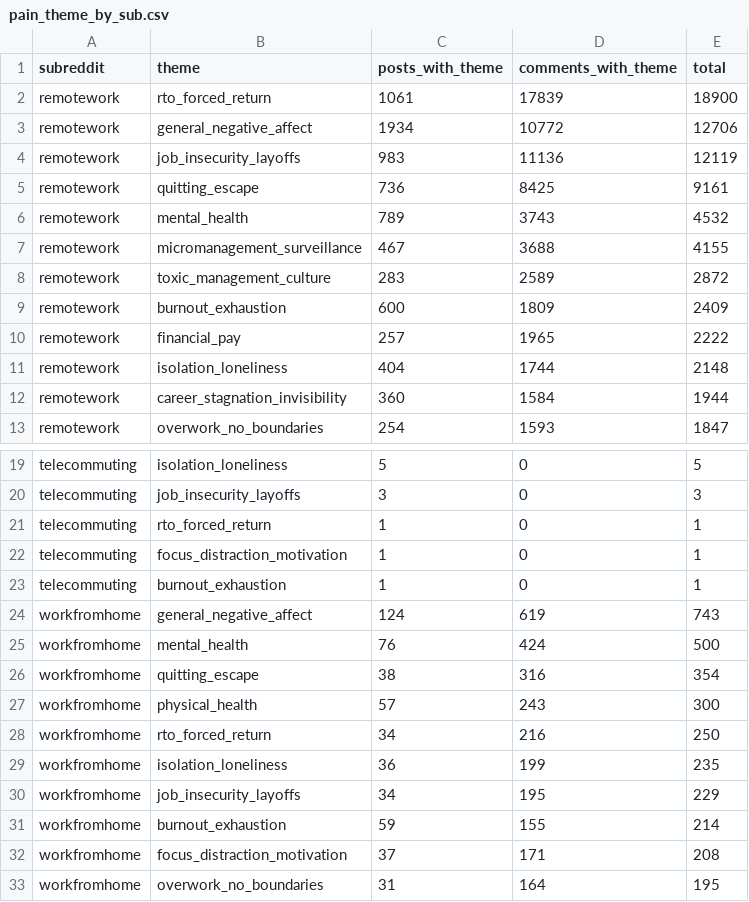
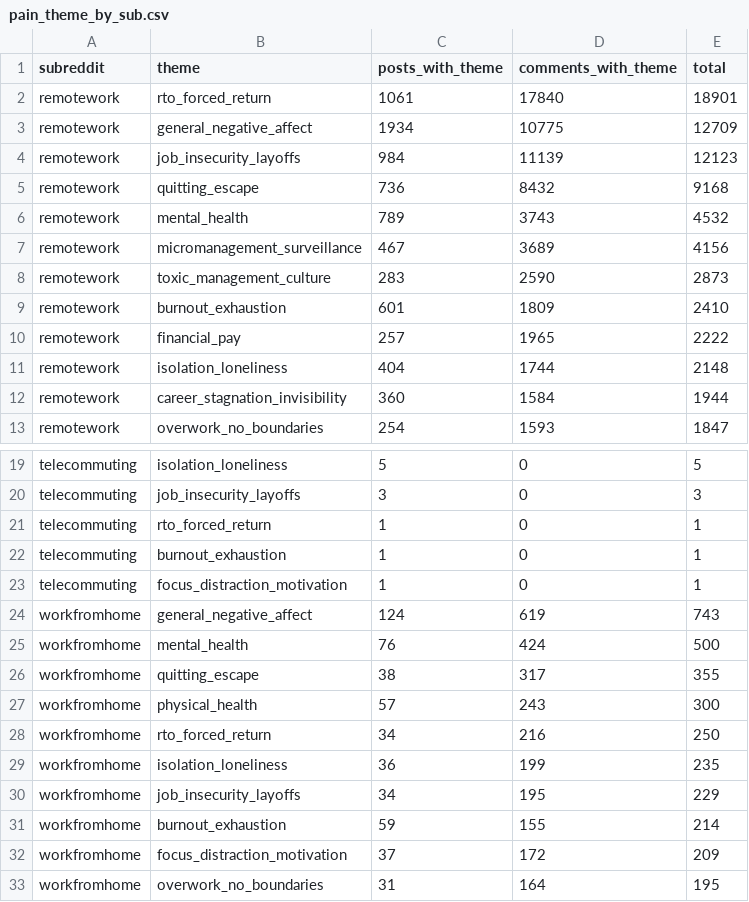
Before and after one commit to lanawrayauthor-art/remote-pain-db, a CSV file: exports/pain_theme_by_sub.csv, drawn as a sheet; only a part is shown, gaps mark what is left out.

```diff
--- a/exports/pain_theme_by_sub.csv
+++ b/exports/pain_theme_by_sub.csv
@@ -1,10 +1,10 @@
 subreddit,theme,posts_with_theme,comments_with_theme,total
-remotework,rto_forced_return,1061,17839,18900
-remotework,general_negative_affect,1934,10772,12706
-remotework,job_insecurity_layoffs,983,11136,12119
-remotework,quitting_escape,736,8425,9161
+remotework,rto_forced_return,1061,17840,18901
+remotework,general_negative_affect,1934,10775,12709
+remotework,job_insecurity_layoffs,984,11139,12123
+remotework,quitting_escape,736,8432,9168
 remotework,mental_health,789,3743,4532
-remotework,micromanagement_surveillance,467,3688,4155
-remotework,toxic_management_culture,283,2589,2872
-remotework,burnout_exhaustion,600,1809,2409
+remotework,micromanagement_surveillance,467,3689,4156
+remotework,toxic_management_culture,283,2590,2873
+remotework,burnout_exhaustion,601,1809,2410
 remotework,financial_pay,257,1965,2222
@@ -21,7 +21,7 @@ telecommuting,job_insecurity_layoffs,3,0,3
 telecommuting,rto_forced_return,1,0,1
+telecommuting,burnout_exhaustion,1,0,1
 telecommuting,focus_distraction_motivation,1,0,1
-telecommuting,burnout_exhaustion,1,0,1
 workfromhome,general_negative_affect,124,619,743
 workfromhome,mental_health,76,424,500
-workfromhome,quitting_escape,38,316,354
+workfromhome,quitting_escape,38,317,355
 workfromhome,physical_health,57,243,300
@@ -31,3 +31,3 @@ workfromhome,job_insecurity_layoffs,34,195,229
 workfromhome,burnout_exhaustion,59,155,214
-workfromhome,focus_distraction_motivation,37,171,208
+workfromhome,focus_distraction_motivation,37,172,209
 workfromhome,overwork_no_boundaries,31,164,195
```
Also changed, not shown: exports/pain_theme_counts.csv, exports/top_terms.csv, 8 other files.
